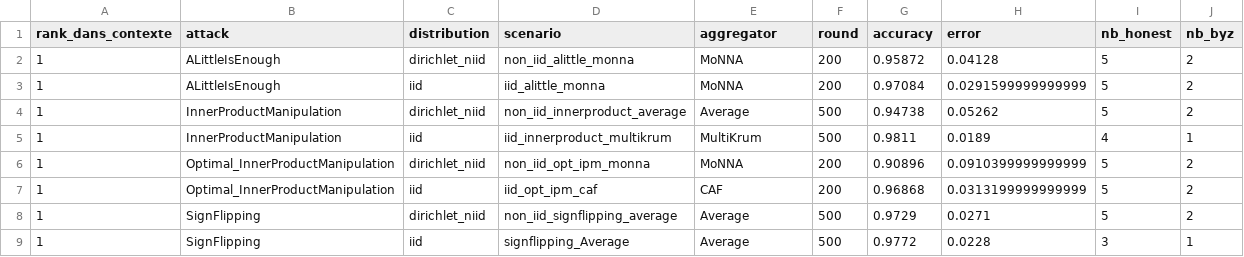
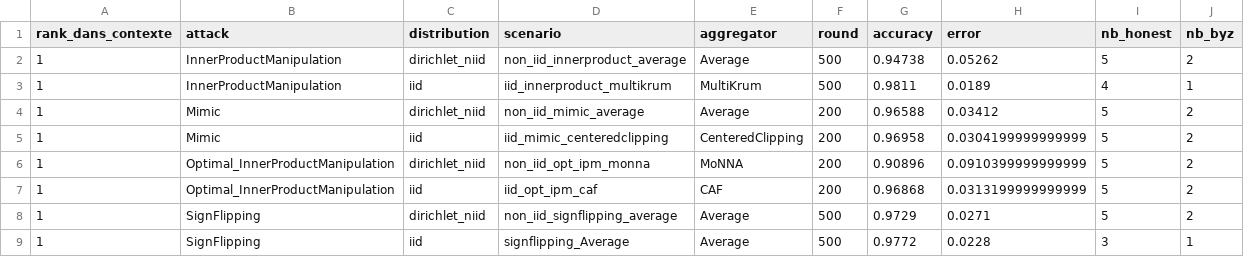
Before and after one commit to abbesamy/federated_learning_internship, a CSV file: resultats_experiences/comparaison_par_attaque/meilleur_agregateur_par_attaque.csv, drawn as a sheet.

```diff
--- a/resultats_experiences/comparaison_par_attaque/meilleur_agregateur_par_attaque.csv
+++ b/resultats_experiences/comparaison_par_attaque/meilleur_agregateur_par_attaque.csv
@@ -1,6 +1,6 @@
 rank_dans_contexte,attack,distribution,scenario,aggregator,round,accuracy,error,nb_honest,nb_byz
-1,ALittleIsEnough,dirichlet_niid,non_iid_alittle_monna,MoNNA,200,0.95872,0.04128,5,2
-1,ALittleIsEnough,iid,iid_alittle_monna,MoNNA,200,0.97084,0.0291599999999999,5,2
 1,InnerProductManipulation,dirichlet_niid,non_iid_innerproduct_average,Average,500,0.94738,0.05262,5,2
 1,InnerProductManipulation,iid,iid_innerproduct_multikrum,MultiKrum,500,0.9811,0.0189,4,1
+1,Mimic,dirichlet_niid,non_iid_mimic_average,Average,200,0.96588,0.03412,5,2
+1,Mimic,iid,iid_mimic_centeredclipping,CenteredClipping,200,0.96958,0.0304199999999999,5,2
 1,Optimal_InnerProductManipulation,dirichlet_niid,non_iid_opt_ipm_monna,MoNNA,200,0.90896,0.0910399999999999,5,2
```
Also changed, not shown: resultats_experiences/comparaison_par_attaque/resume_par_attaque.csv, 27 other files.
